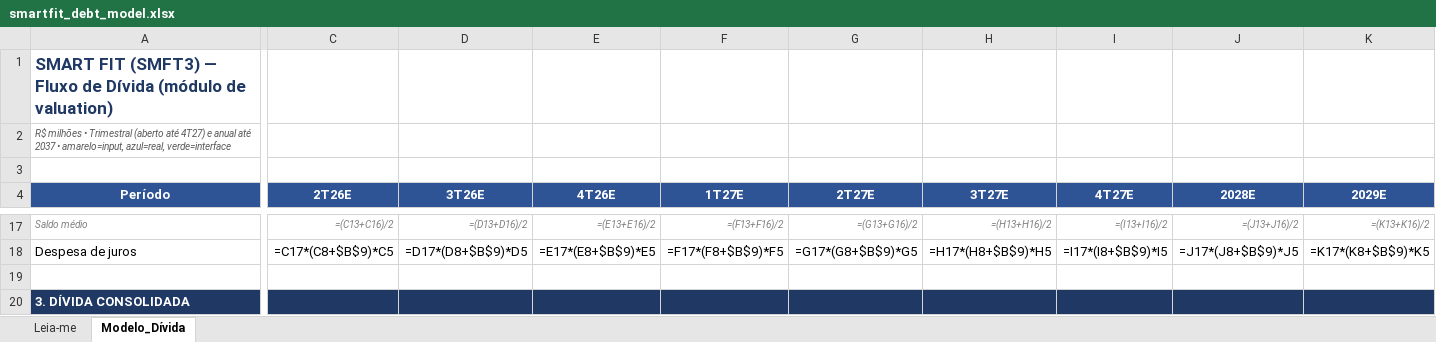
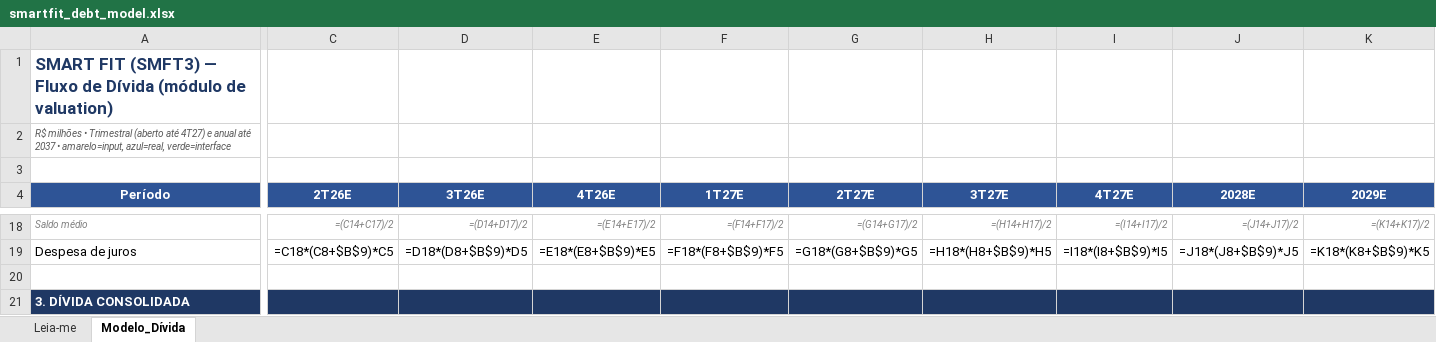
Before and after one commit to poriolo/jewelry-price-tracker, an Excel workbook: models/debt/smartfit_debt_model.xlsx, sheet Modelo_Dívida, drawn as a sheet; only a part is shown, gaps mark what is left out; values as stored, in another font and other column widths than the file's, no borders; formulas without a stored value are shown as written; addresses are those after the commit; the diff covers the shown part only; the diff names each change by its address in the sheet, - before the commit and + after, or states it on an @@ line.

```diff
--- a/models/debt/smartfit_debt_model.xlsx (sheet Modelo_Dívida)
+++ b/models/debt/smartfit_debt_model.xlsx (sheet Modelo_Dívida)
-C18 (2T26E): =(C13+C16)/2
+C18 (2T26E): =(C14+C17)/2
-D18 (3T26E): =(D13+D16)/2
+D18 (3T26E): =(D14+D17)/2
-E18 (4T26E): =(E13+E16)/2
+E18 (4T26E): =(E14+E17)/2
-F18 (1T27E): =(F13+F16)/2
+F18 (1T27E): =(F14+F17)/2
-G18 (2T27E): =(G13+G16)/2
+G18 (2T27E): =(G14+G17)/2
-H18 (3T27E): =(H13+H16)/2
+H18 (3T27E): =(H14+H17)/2
-I18 (4T27E): =(I13+I16)/2
+I18 (4T27E): =(I14+I17)/2
-J18 (2028E): =(J13+J16)/2
+J18 (2028E): =(J14+J17)/2
-K18 (2029E): =(K13+K16)/2
+K18 (2029E): =(K14+K17)/2
-C19 (2T26E): =C17*(C8+$B$9)*C5
+C19 (2T26E): =C18*(C8+$B$9)*C5
-D19 (3T26E): =D17*(D8+$B$9)*D5
+D19 (3T26E): =D18*(D8+$B$9)*D5
-E19 (4T26E): =E17*(E8+$B$9)*E5
+E19 (4T26E): =E18*(E8+$B$9)*E5
-F19 (1T27E): =F17*(F8+$B$9)*F5
+F19 (1T27E): =F18*(F8+$B$9)*F5
-G19 (2T27E): =G17*(G8+$B$9)*G5
+G19 (2T27E): =G18*(G8+$B$9)*G5
-H19 (3T27E): =H17*(H8+$B$9)*H5
+H19 (3T27E): =H18*(H8+$B$9)*H5
-I19 (4T27E): =I17*(I8+$B$9)*I5
+I19 (4T27E): =I18*(I8+$B$9)*I5
-J19 (2028E): =J17*(J8+$B$9)*J5
+J19 (2028E): =J18*(J8+$B$9)*J5
-K19 (2029E): =K17*(K8+$B$9)*K5
+K19 (2029E): =K18*(K8+$B$9)*K5
```
Also changed, not shown: 1 added row and 373 edited cells elsewhere in this sheet, sheet Leia-me, models/debt/vivara_debt_model.xlsx, 1 other file.
